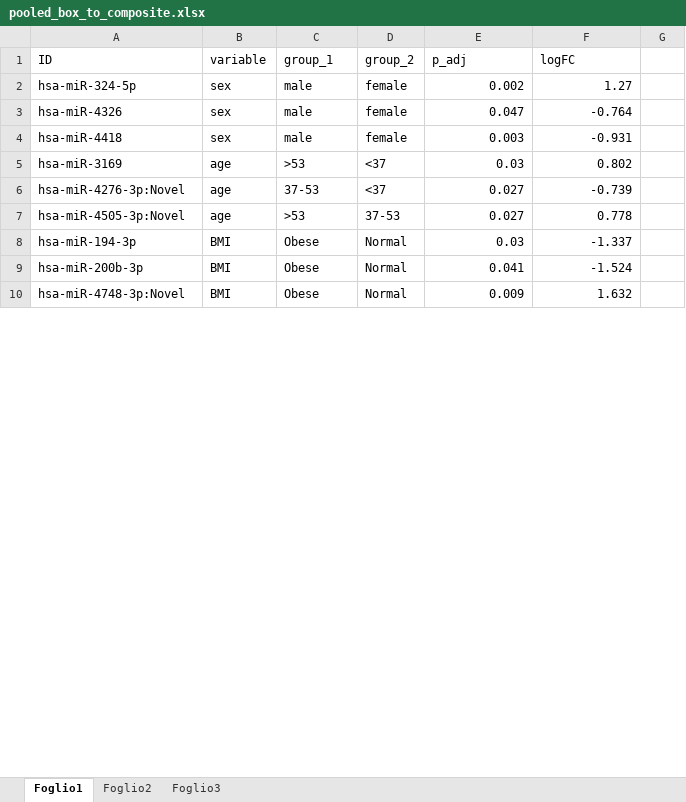
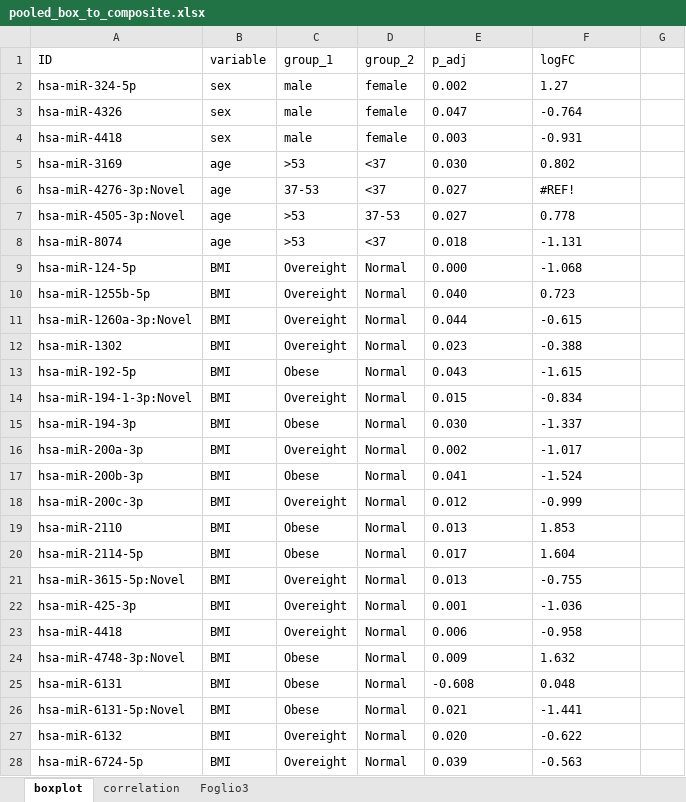
Before and after one commit to ame-gagliardi/stool, an Excel workbook: data/downstream/pooled_box_to_composite.xlsx, sheet boxplot, drawn as a sheet; only a part is shown; values as stored, in another font and other column widths than the file's, no borders; addresses are those after the commit; the diff covers the shown part only; the diff names each change by its address in the sheet, - before the commit and + after, or states it on an @@ line.

```diff
--- a/data/downstream/pooled_box_to_composite.xlsx (sheet boxplot)
+++ b/data/downstream/pooled_box_to_composite.xlsx (sheet boxplot)
-sheet tab: Foglio1
+sheet tab: boxplot
-sheet tab: Foglio2
+sheet tab: correlation
-E2:F7 alignment: right
+E2:F7 alignment: left
-E5 (p_adj): 0.03
+E5 (p_adj): 0.030
-F6 (logFC): -0.739
+F6 (logFC): #REF!
+row 8: hsa-miR-8074 | age | >53 | <37 | 0.018 | -1.131
+row 9: hsa-miR-124-5p | BMI | Overeight | Normal | 0.000 | -1.068
+row 10: hsa-miR-1255b-5p | BMI | Overeight | Normal | 0.040 | 0.723
+row 11: hsa-miR-1260a-3p:Novel | BMI | Overeight | Normal | 0.044 | -0.615
+row 12: hsa-miR-1302 | BMI | Overeight | Normal | 0.023 | -0.388
+row 13: hsa-miR-192-5p | BMI | Obese | Normal | 0.043 | -1.615
+row 14: hsa-miR-194-1-3p:Novel | BMI | Overeight | Normal | 0.015 | -0.834
-E15 (p_adj): 0.03
+E15 (p_adj): 0.030
-E15:F15 alignment: right
+E15:F15 alignment: left
+row 16: hsa-miR-200a-3p | BMI | Overeight | Normal | 0.002 | -1.017
-E17:F17 alignment: right
+E17:F17 alignment: left
+row 18: hsa-miR-200c-3p | BMI | Overeight | Normal | 0.012 | -0.999
+row 19: hsa-miR-2110 | BMI | Obese | Normal | 0.013 | 1.853
+row 20: hsa-miR-2114-5p | BMI | Obese | Normal | 0.017 | 1.604
+row 21: hsa-miR-3615-5p:Novel | BMI | Overeight | Normal | 0.013 | -0.755
+row 22: hsa-miR-425-3p | BMI | Overeight | Normal | 0.001 | -1.036
+row 23: hsa-miR-4418 | BMI | Overeight | Normal | 0.006 | -0.958
-E24:F24 alignment: right
+E24:F24 alignment: left
+row 25: hsa-miR-6131 | BMI | Obese | Normal | -0.608 | 0.048
+row 26: hsa-miR-6131-5p:Novel | BMI | Obese | Normal | 0.021 | -1.441
+row 27: hsa-miR-6132 | BMI | Overeight | Normal | 0.020 | -0.622
+row 28: hsa-miR-6724-5p | BMI | Overeight | Normal | 0.039 | -0.563
```
Also changed, not shown: 6 added rows, 7 edited cells and cell formats elsewhere in this sheet, sheet correlation, 7 other files.
